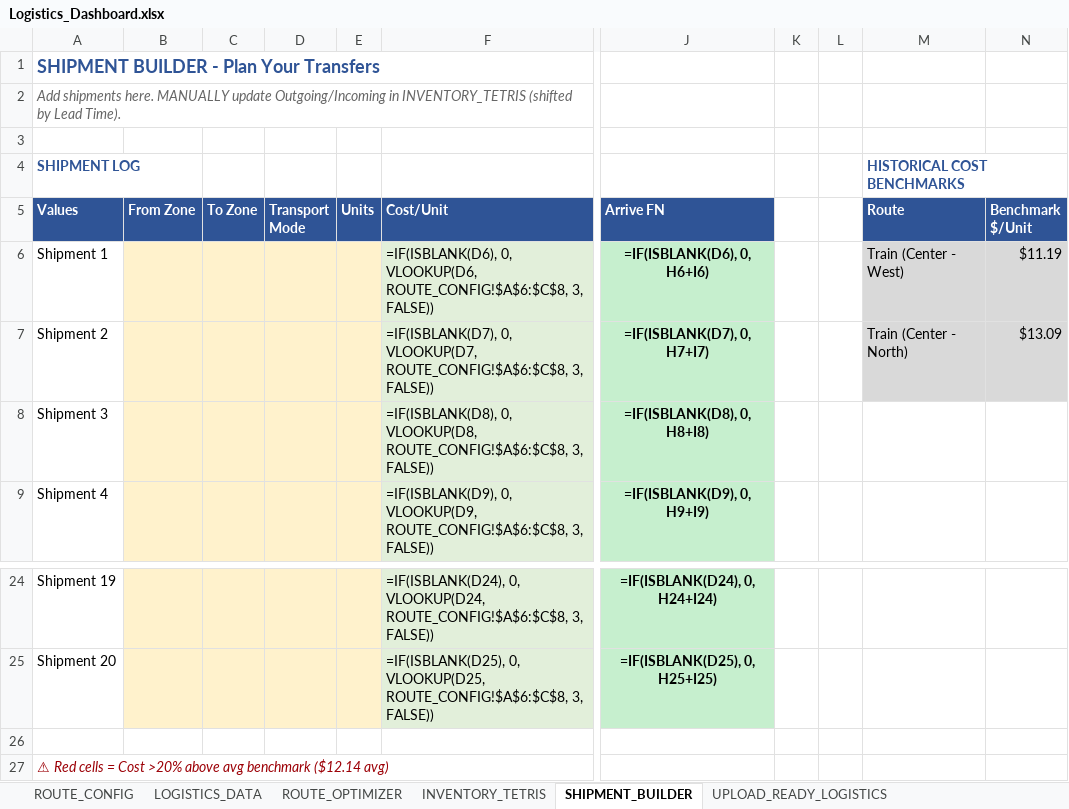
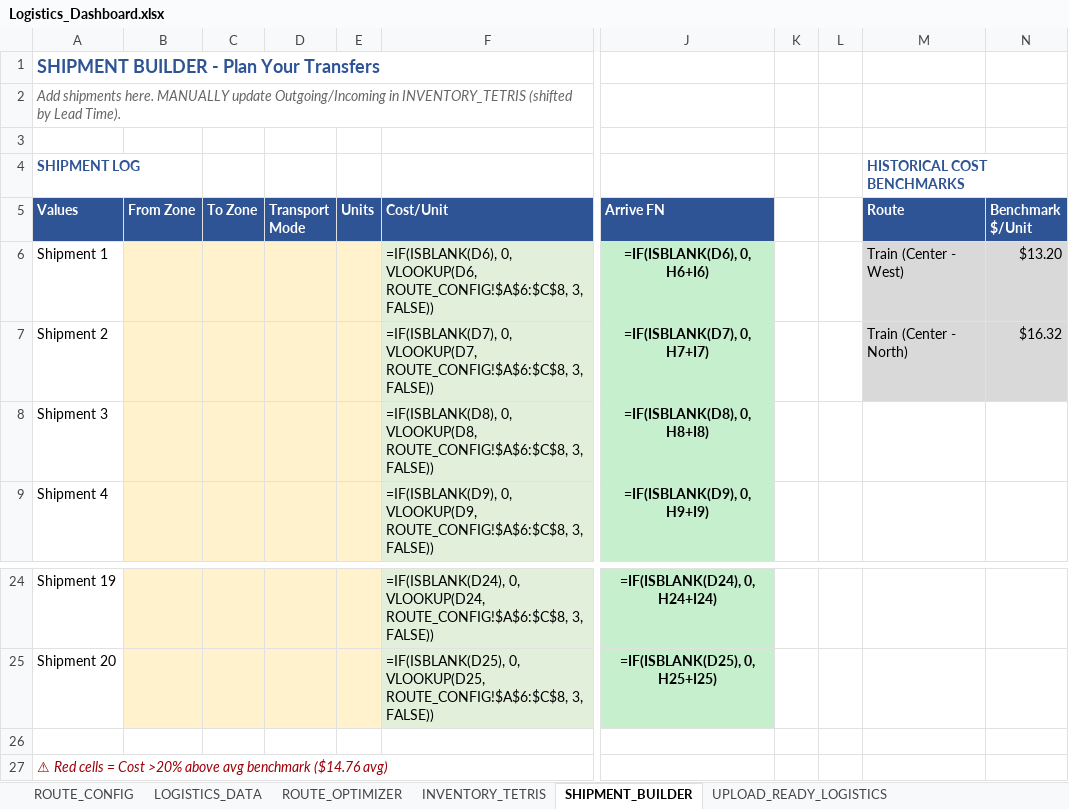
Before and after one commit to harellich12/exsim_dashboard, an Excel workbook: CLO Dashboard/Logistics_Dashboard.xlsx, sheet SHIPMENT_BUILDER, drawn as a sheet; only a part is shown, gaps mark what is left out; values as stored, in another font and other column widths than the file's, no borders; formulas without a stored value are shown as written; conditional formats not drawn; the diff names each change by its address in the sheet, - before the commit and + after, or states it on an @@ line.

```diff
--- a/CLO Dashboard/Logistics_Dashboard.xlsx (sheet SHIPMENT_BUILDER)
+++ b/CLO Dashboard/Logistics_Dashboard.xlsx (sheet SHIPMENT_BUILDER)
-N6 (Benchmark $/Unit): $11.19
+N6 (Benchmark $/Unit): $13.20
-N7 (Benchmark $/Unit): $13.09
+N7 (Benchmark $/Unit): $16.32
-A27 (Values): …avg benchmark ($12.14 avg)
+A27 (Values): …avg benchmark ($14.76 avg)
```
Also changed, not shown: sheet INVENTORY_TETRIS, sheet ROUTE_CONFIG, CFO Dashboard/Finance_Dashboard_Final.xlsx, CMO Dashboard/CMO_Dashboard_Complete.xlsx, 9 other files.
